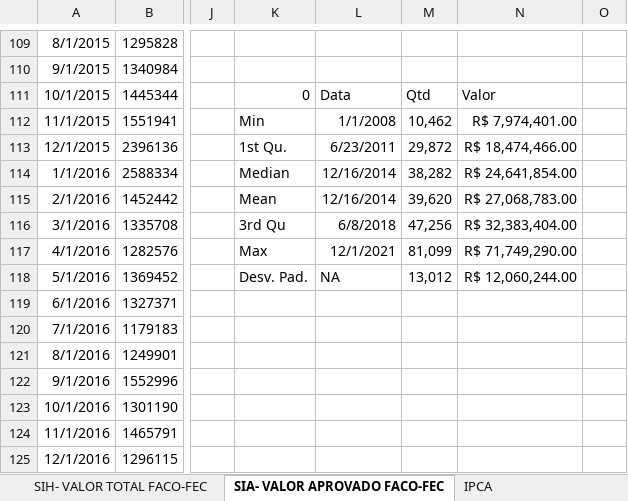
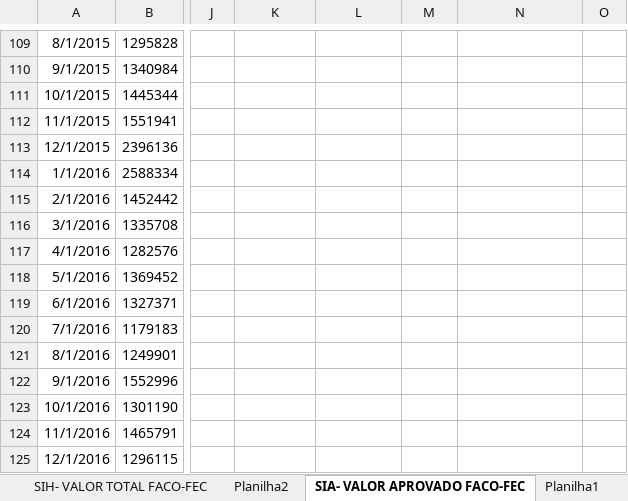
Before and after one commit to btebaldi/DiegoTrabalho, an Excel workbook: TCC BRUNO SANTOS-2008-2021- valores MENSAIS- atualiz. 24_05_2022.xlsx, sheet SIA- VALOR APROVADO FACO-FEC, drawn as a sheet; only a part is shown, gaps mark what is left out; values as stored, in another font and other column widths than the file's, no borders; the diff covers the shown part only; the diff names each change by its address in the sheet, - before the commit and + after, or states it on an @@ line.

```diff
--- a/TCC BRUNO SANTOS-2008-2021- valores MENSAIS- atualiz. 24_05_2022.xlsx (sheet SIA- VALOR APROVADO FACO-FEC)
+++ b/TCC BRUNO SANTOS-2008-2021- valores MENSAIS- atualiz. 24_05_2022.xlsx (sheet SIA- VALOR APROVADO FACO-FEC)
+sheet tab: Planilha2
+sheet tab: Planilha1
-K111: 0
+K111: (empty)
-L111: Data
+L111: (empty)
-M111: Qtd
+M111: (empty)
-N111: Valor
+N111: (empty)
-K112: Min
+K112: (empty)
-L112: 1/1/2008
+L112: (empty)
-M112: 10,462
+M112: (empty)
-N112: R$ 7,974,401.00
+N112: (empty)
-K113: 1st Qu.
+K113: (empty)
-L113: 6/23/2011
+L113: (empty)
-M113: 29,872
+M113: (empty)
-N113: R$ 18,474,466.00
+N113: (empty)
-K114: Median
+K114: (empty)
-L114:L115: 12/16/2014
+L114:L115: (empty)
-M114: 38,282
+M114: (empty)
-N114: R$ 24,641,854.00
+N114: (empty)
-K115: Mean
+K115: (empty)
-M115: 39,620
+M115: (empty)
-N115: R$ 27,068,783.00
+N115: (empty)
-K116: 3rd Qu
+K116: (empty)
-L116: 6/8/2018
+L116: (empty)
-M116: 47,256
+M116: (empty)
-N116: R$ 32,383,404.00
+N116: (empty)
-K117: Max
+K117: (empty)
-L117: 12/1/2021
+L117: (empty)
-M117: 81,099
+M117: (empty)
-N117: R$ 71,749,290.00
+N117: (empty)
-K118: Desv. Pad.
+K118: (empty)
-L118: NA
+L118: (empty)
-M118: 13,012
+M118: (empty)
-N118: R$ 12,060,244.00
+N118: (empty)
```
Also changed, not shown: 31 edited cells elsewhere in this sheet, charts or pictures, 5 other files.
